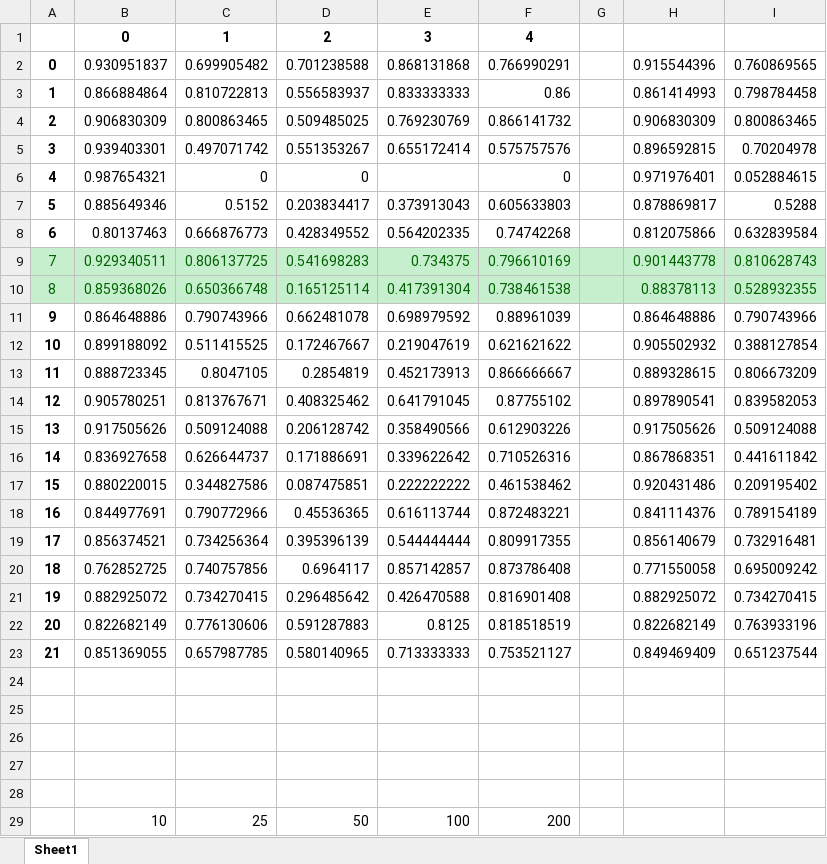
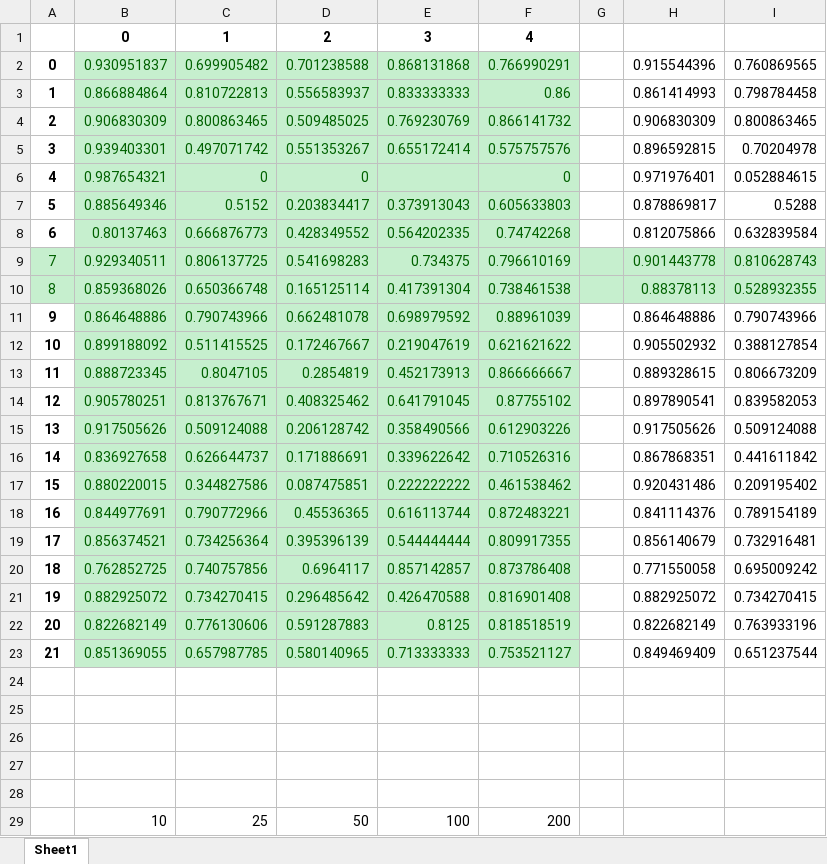
Before and after one commit to brady-deng/SAHS, an Excel workbook: resave11181137.xlsx, sheet Sheet1, drawn as a sheet; only a part is shown; values as stored, in another font and other column widths than the file's, no borders; the diff names each change by its address in the sheet, - before the commit and + after, or states it on an @@ line.

```diff
--- a/resave11181137.xlsx (sheet Sheet1)
+++ b/resave11181137.xlsx (sheet Sheet1)
-B2:F8 fill: none
+B2:F8 fill: #C6EFCE
-B2:F5 text colour: black
+B2:F5 text colour: #006100
-B6:D6 text colour: black
+B6:D6 text colour: #006100
-F6 text colour: black
+F6 text colour: #006100
-B7:F8 text colour: black
+B7:F8 text colour: #006100
@@ B11:F23 fill: none → #C6EFCE, text colour: black → #006100 @@
```
Also changed, not shown: 21 other files.
